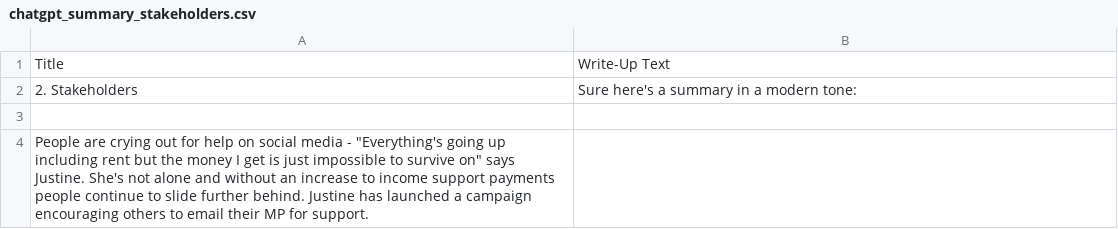
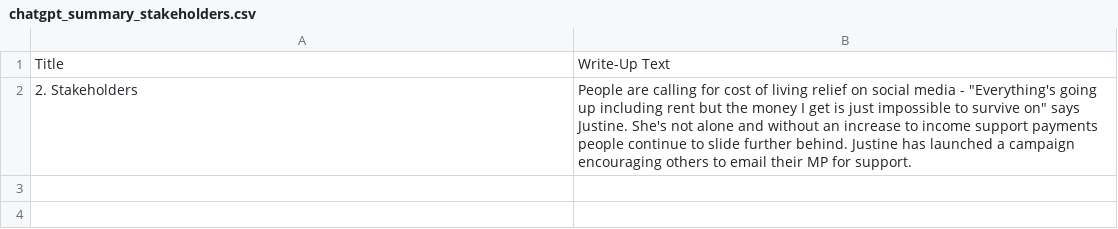
Before and after one commit to isentia-gapi/au_budget, a CSV file: chatgpt_summary_stakeholders.csv, drawn as a sheet.

Commit message:
committing files

```diff
--- a/chatgpt_summary_stakeholders.csv
+++ b/chatgpt_summary_stakeholders.csv
@@ -1,4 +1,2 @@
 Title,Write-Up Text
-2. Stakeholders,Sure here's a summary in a modern tone:
-
-People are crying out for help on social media - "Everything's going up including rent but the money I get is just impossible to survive on" says Justine. She's not alone and without an increase to income support payments people continue to slide further behind. Justine has launched a campaign encouraging others to email their MP for support.
+2. Stakeholders,People are calling for cost of living relief on social media - "Everything's going up including rent but the money I get is just impossible to survive on" says Justine. She's not alone and without an increase to income support payments people continue to slide further behind. Justine has launched a campaign encouraging others to email their MP for support.
```
